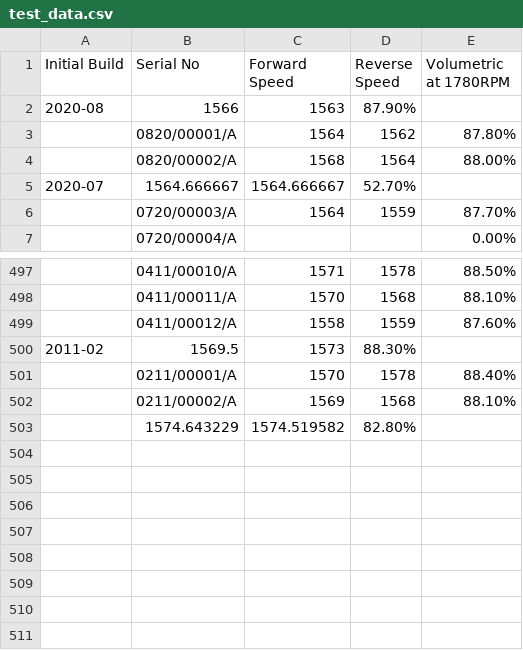
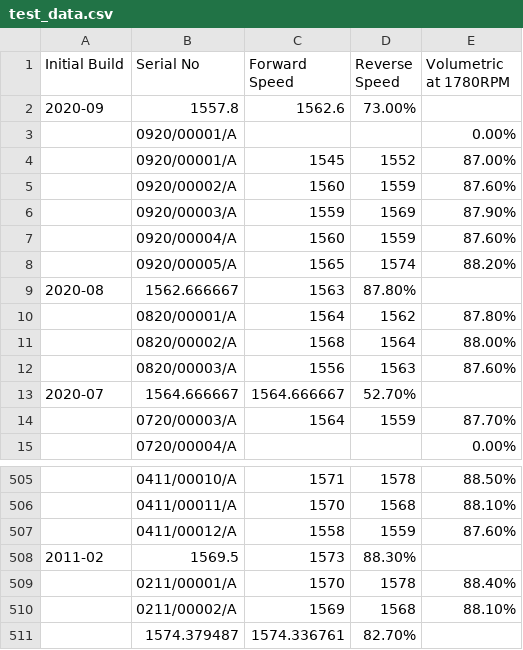
Before and after one commit to ivanokhotnikov/effmap_demo, a CSV file: data/test_data.csv, drawn as a sheet; only a part is shown, gaps mark what is left out.

Commit message:
Test data update

```diff
--- a/data/test_data.csv
+++ b/data/test_data.csv
@@ -1,5 +1,13 @@
 Initial Build,Serial No,Forward Speed,Reverse Speed,Volumetric at 1780RPM
-2020-08,1566,1563,87.90%,
+2020-09,1557.8,1562.6,73.00%,
+,0920/00001/A,,,0.00%
+,0920/00001/A,1545,1552,87.00%
+,0920/00002/A,1560,1559,87.60%
+,0920/00003/A,1559,1569,87.90%
+,0920/00004/A,1560,1559,87.60%
+,0920/00005/A,1565,1574,88.20%
+2020-08,1562.666667,1563,87.80%,
 ,0820/00001/A,1564,1562,87.80%
 ,0820/00002/A,1568,1564,88.00%
+,0820/00003/A,1556,1563,87.60%
 2020-07,1564.666667,1564.666667,52.70%,
@@ -502,2 +510,2 @@ Initial Build,Serial No,Forward Speed,Reverse Speed,Volumetric at 1780RPM
 ,0211/00002/A,1569,1568,88.10%
-,1574.643229,1574.519582,82.80%,
+,1574.379487,1574.336761,82.70%,
```
